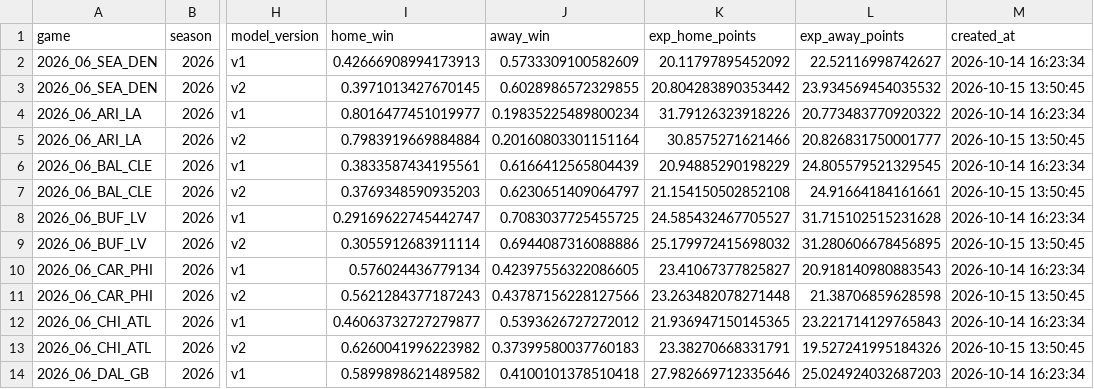
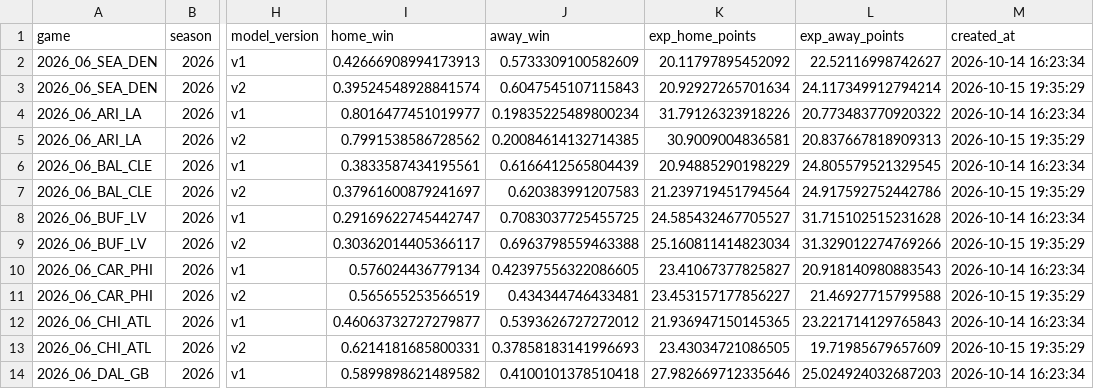
Before and after one commit to emrozin/EPL-Probabilities, a CSV file: records/nfl_live_predictions.csv, drawn as a sheet; only a part is shown, gaps mark what is left out; the diff covers the shown part only; the diff names each change by its address in the sheet, - before the commit and + after, or states it on an @@ line.

```diff
--- a/records/nfl_live_predictions.csv
+++ b/records/nfl_live_predictions.csv
-I3 (home_win): 0.3971013427670145
+I3 (home_win): 0.39524548928841574
-J3 (away_win): 0.6028986572329855
+J3 (away_win): 0.6047545107115843
-K3 (exp_home_points): 20.804283890353442
+K3 (exp_home_points): 20.92927265701634
-L3 (exp_away_points): 23.934569454035532
+L3 (exp_away_points): 24.117349912794214
-M3 (created_at): 2026-10-15 13:50:45
+M3 (created_at): 2026-10-15 19:35:29
-I5 (home_win): 0.7983919669884884
+I5 (home_win): 0.7991538586728562
-J5 (away_win): 0.20160803301151164
+J5 (away_win): 0.20084614132714385
-K5 (exp_home_points): 30.8575271621466
+K5 (exp_home_points): 30.9009004836581
-L5 (exp_away_points): 20.826831750001777
+L5 (exp_away_points): 20.837667818909313
-M5 (created_at): 2026-10-15 13:50:45
+M5 (created_at): 2026-10-15 19:35:29
-I7 (home_win): 0.3769348590935203
+I7 (home_win): 0.37961600879241697
-J7 (away_win): 0.6230651409064797
+J7 (away_win): 0.620383991207583
-K7 (exp_home_points): 21.154150502852108
+K7 (exp_home_points): 21.239719451794564
-L7 (exp_away_points): 24.91664184161661
+L7 (exp_away_points): 24.917592752442786
-M7 (created_at): 2026-10-15 13:50:45
+M7 (created_at): 2026-10-15 19:35:29
-I9 (home_win): 0.3055912683911114
+I9 (home_win): 0.30362014405366117
-J9 (away_win): 0.6944087316088886
+J9 (away_win): 0.6963798559463388
-K9 (exp_home_points): 25.179972415698032
+K9 (exp_home_points): 25.160811414823034
-L9 (exp_away_points): 31.280606678456895
+L9 (exp_away_points): 31.329012274769266
-M9 (created_at): 2026-10-15 13:50:45
+M9 (created_at): 2026-10-15 19:35:29
-I11 (home_win): 0.5621284377187243
+I11 (home_win): 0.565655253566519
-J11 (away_win): 0.43787156228127566
+J11 (away_win): 0.434344746433481
-K11 (exp_home_points): 23.263482078271448
+K11 (exp_home_points): 23.453157177856227
-L11 (exp_away_points): 21.38706859628598
+L11 (exp_away_points): 21.46927715799588
-M11 (created_at): 2026-10-15 13:50:45
+M11 (created_at): 2026-10-15 19:35:29
-I13 (home_win): 0.6260041996223982
+I13 (home_win): 0.6214181685800331
-J13 (away_win): 0.37399580037760183
+J13 (away_win): 0.37858183141996693
-K13 (exp_home_points): 23.38270668331791
+K13 (exp_home_points): 23.43034721086505
-L13 (exp_away_points): 19.527241995184326
+L13 (exp_away_points): 19.71985679657609
-M13 (created_at): 2026-10-15 13:50:45
+M13 (created_at): 2026-10-15 19:35:29
```
Also changed, not shown: 45 edited cells elsewhere in this file, records/nfl_player_projections.csv, 36 other files.
